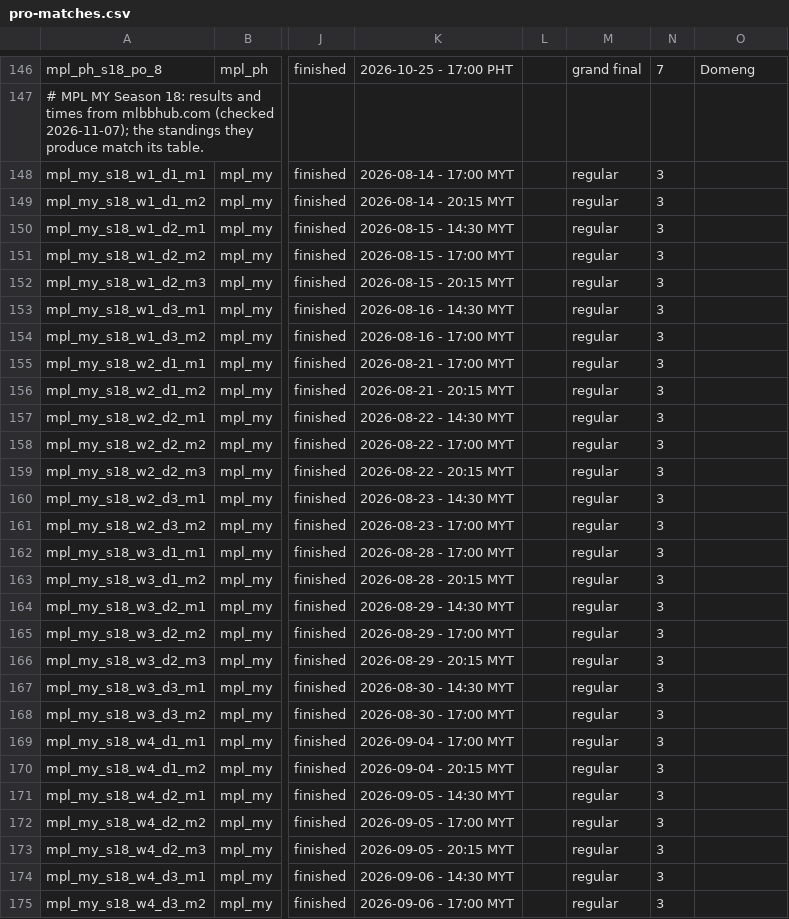
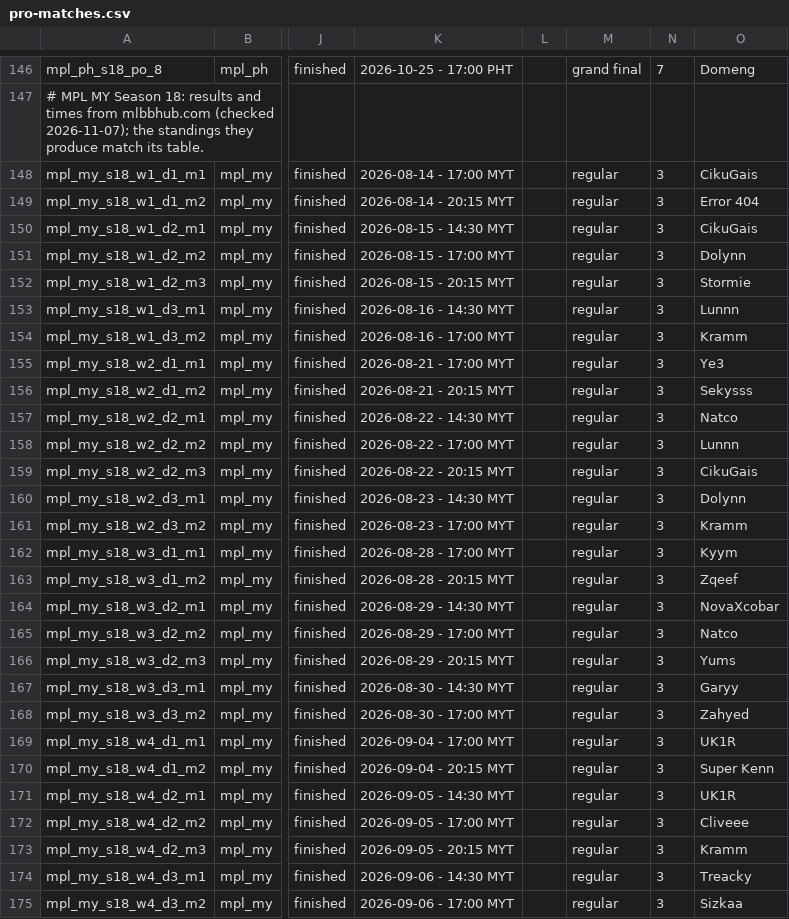
Before and after one commit to PainQisGod/jongrai, a CSV file: data/pro-matches.csv, drawn as a sheet; only a part is shown, gaps mark what is left out; the diff covers the shown part only; the diff names each change by its address in the sheet, - before the commit and + after, or states it on an @@ line.

```diff
--- a/data/pro-matches.csv
+++ b/data/pro-matches.csv
-O148: (empty)
+O148: CikuGais
-O149: (empty)
+O149: Error 404
-O150: (empty)
+O150: CikuGais
-O151: (empty)
+O151: Dolynn
-O152: (empty)
+O152: Stormie
-O153: (empty)
+O153: Lunnn
-O154: (empty)
+O154: Kramm
-O155: (empty)
+O155: Ye3
-O156: (empty)
+O156: Sekysss
-O157: (empty)
+O157: Natco
-O158: (empty)
+O158: Lunnn
-O159: (empty)
+O159: CikuGais
-O160: (empty)
+O160: Dolynn
-O161: (empty)
+O161: Kramm
-O162: (empty)
+O162: Kyym
-O163: (empty)
+O163: Zqeef
-O164: (empty)
+O164: NovaXcobar
-O165: (empty)
+O165: Natco
-O166: (empty)
+O166: Yums
-O167: (empty)
+O167: Garyy
-O168: (empty)
+O168: Zahyed
-O169: (empty)
+O169: UK1R
-O170: (empty)
+O170: Super Kenn
-O171: (empty)
+O171: UK1R
-O172: (empty)
+O172: Cliveee
-O173: (empty)
+O173: Kramm
-O174: (empty)
+O174: Treacky
-O175: (empty)
+O175: Sizkaa
```
Also changed, not shown: 36 edited cells elsewhere in this file, 1 other file.
